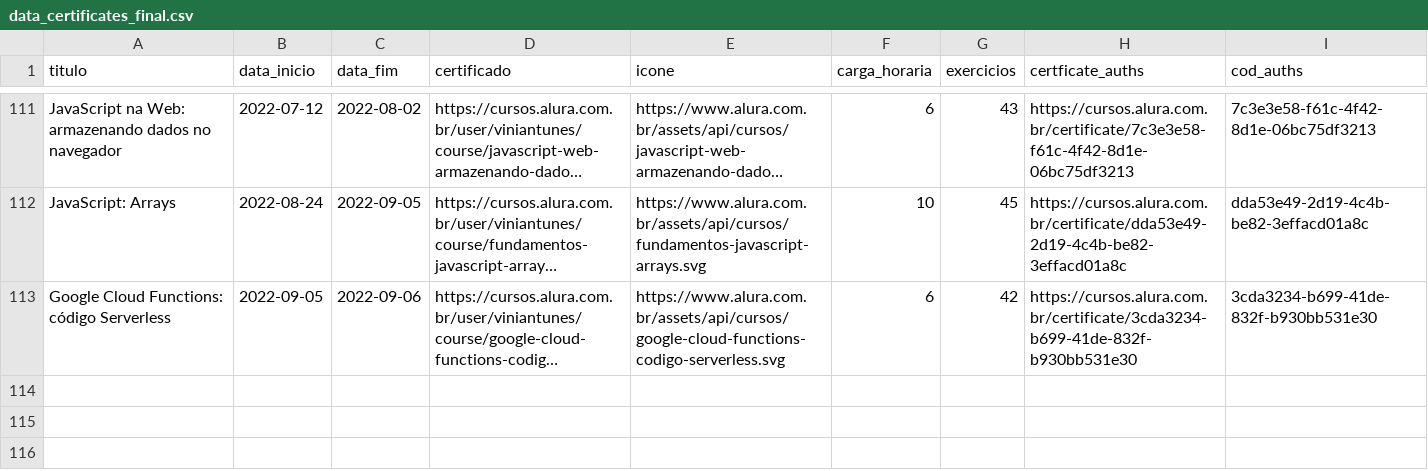
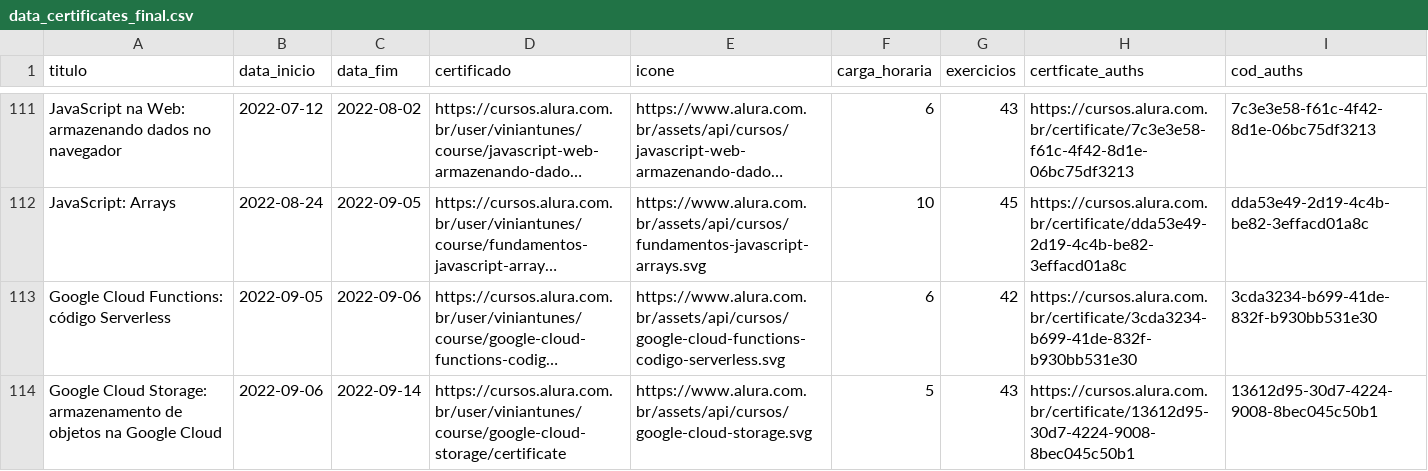
Before and after one commit to ViniViniAntunes/ViniViniAntunes.github.io, a CSV file: info_certificados/data/data_certificates_final.csv, drawn as a sheet; only a part is shown, gaps mark what is left out; long unchanged cells end in …; the diff names each change by its address in the sheet, - before the commit and + after, or states it on an @@ line.

```diff
--- a/info_certificados/data/data_certificates_final.csv
+++ b/info_certificados/data/data_certificates_final.csv
+row 114: Google Cloud Storage: armazenamento de objetos na Google Cloud | 2022-09-06 | 2022-09-14 | https://cursos.alura.com.br/user/viniantunes/course/google-cloud-storage/certificate | https://www.alura.com.br/assets/api/cursos/google-cloud-storage.svg | 5 | 43 | https://cursos.alura.com.br/certificate/13612d95-30d7-4224-9008-8bec045c50b1 | 13612d95-30d7-4224-9008-8bec045c50b1
```
Also changed, not shown: html/data_certificates_final.csv, javascript/data_certificates_final.csv, 1 other file.
